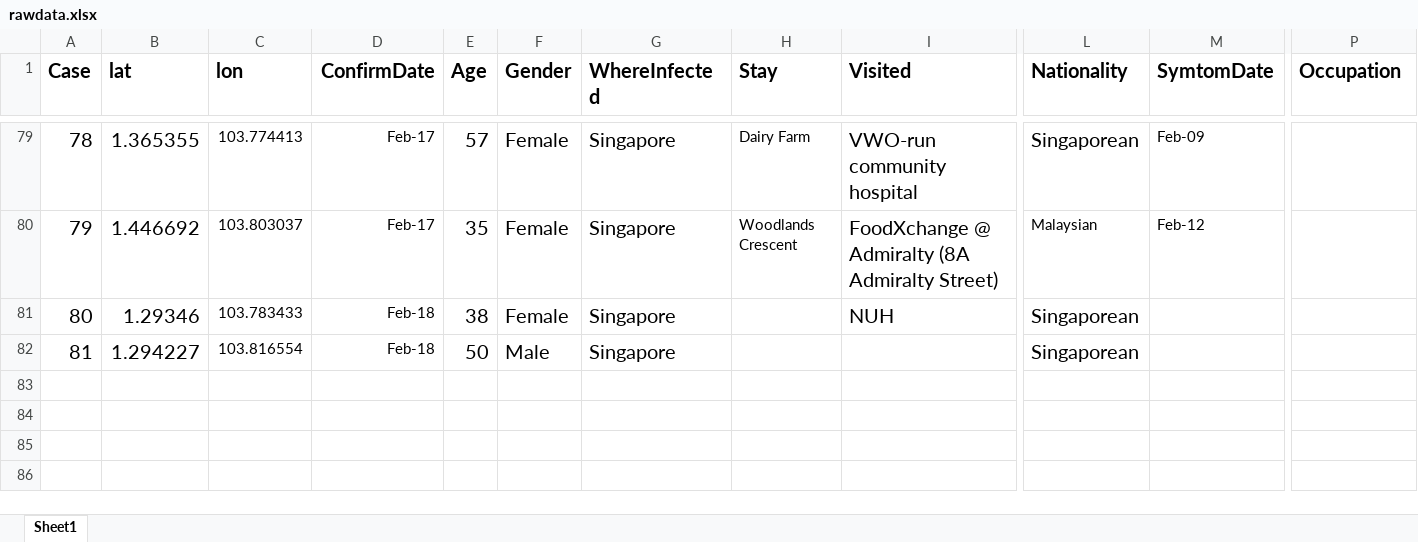
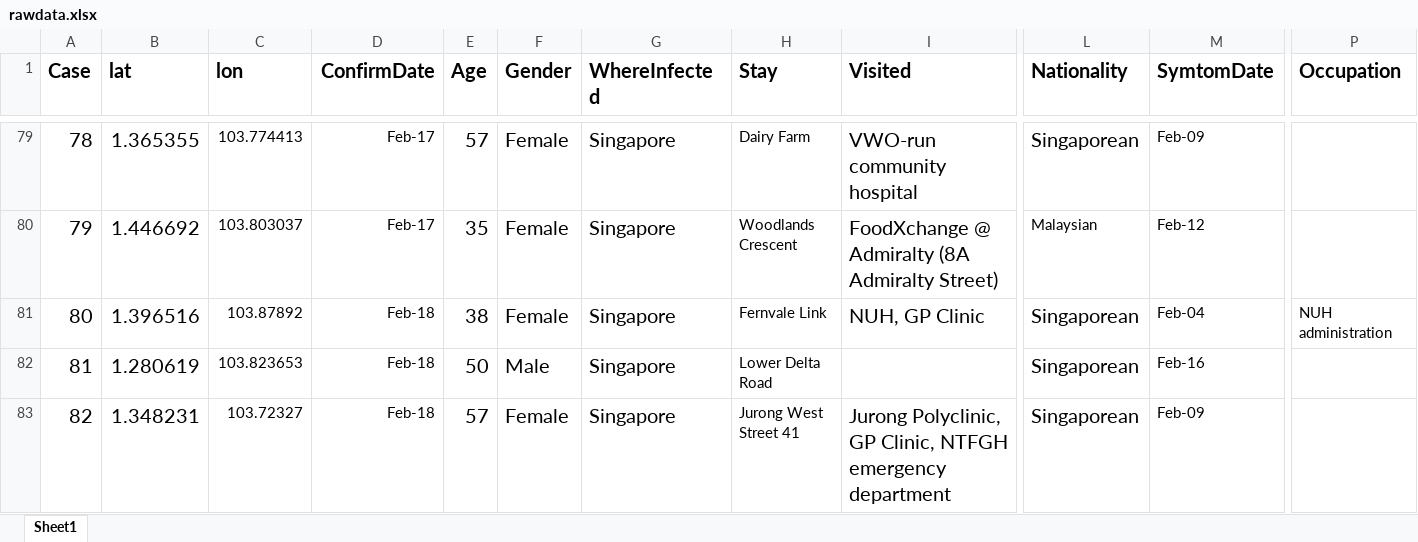
Before and after one commit to nlog2n/sgcorona, an Excel workbook: rawdata.xlsx, sheet Sheet1, drawn as a sheet; only a part is shown, gaps mark what is left out; values as stored, in another font and other column widths than the file's, no borders; rows hold the shown columns only; the diff covers the shown part only; the diff names each change by its address in the sheet, - before the commit and + after, or states it on an @@ line.

Commit message:
update data on Feb-19

```diff
--- a/rawdata.xlsx (sheet Sheet1)
+++ b/rawdata.xlsx (sheet Sheet1)
-B81 (lat): 1.29346
+B81 (lat): 1.396516
-C81 (lon): 103.783433
+C81 (lon): 103.87892
-H81 (Stay): (empty)
+H81 (Stay): Fernvale Link
-I81 (Visited): NUH
+I81 (Visited): NUH, GP Clinic
-M81 (SymtomDate): (empty)
+M81 (SymtomDate): Feb-04
-P81 (Occupation): (empty)
+P81 (Occupation): NUH administration
-B82 (lat): 1.294227
+B82 (lat): 1.280619
-C82 (lon): 103.816554
+C82 (lon): 103.823653
-H82 (Stay): (empty)
+H82 (Stay): Lower Delta Road
-M82 (SymtomDate): (empty)
+M82 (SymtomDate): Feb-16
+row 83: 82 | 1.348231 | 103.72327 | Feb-18 | 57 | Female | Singapore | Jurong West Street 41 | Jurong Polyclinic, GP Clinic, NTFGH emergency department | Singaporean | Feb-09
```
Also changed, not shown: 2 added rows and 10 edited cells elsewhere in this sheet, 1 other file.
